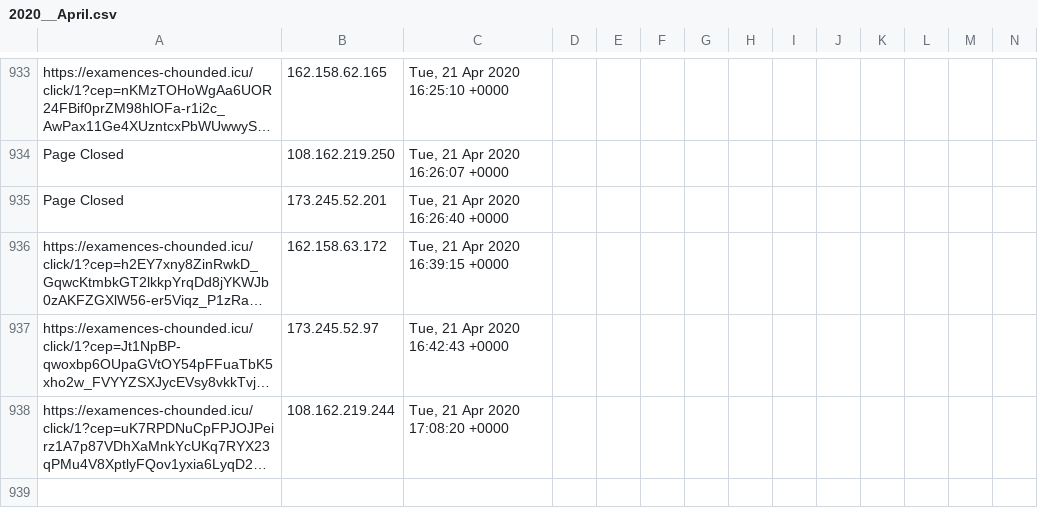
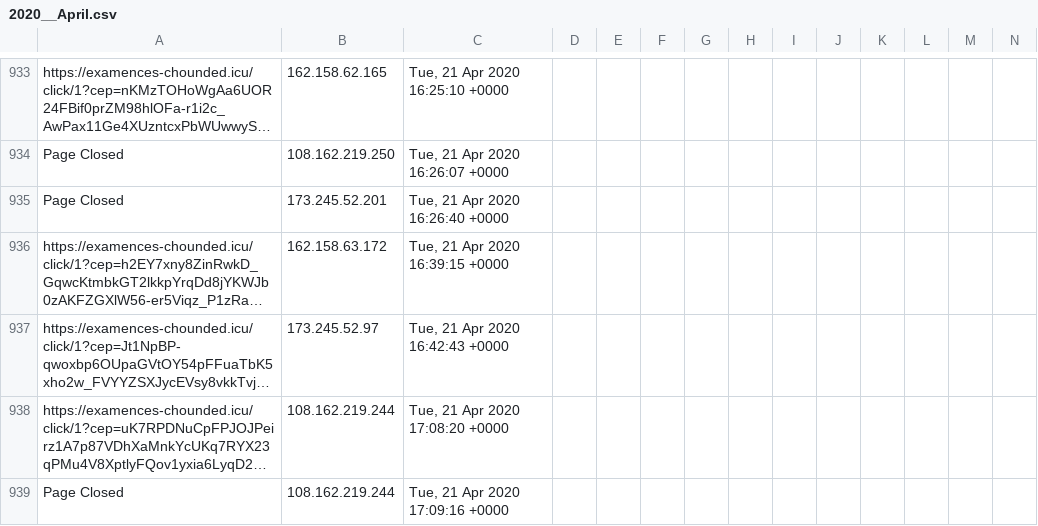
Before and after one commit to runacode/positivepulse, a CSV file: logs/2020__April.csv, drawn as a sheet; only a part is shown, gaps mark what is left out; long unchanged cells end in …; rows hold the shown columns only; the diff names each change by its address in the sheet, - before the commit and + after, or states it on an @@ line.

Commit message:
Site Editor Update

```diff
--- a/logs/2020__April.csv
+++ b/logs/2020__April.csv
+row 939: Page Closed | 108.162.219.244 | Tue, 21 Apr 2020 17:09:16 +0000
```
